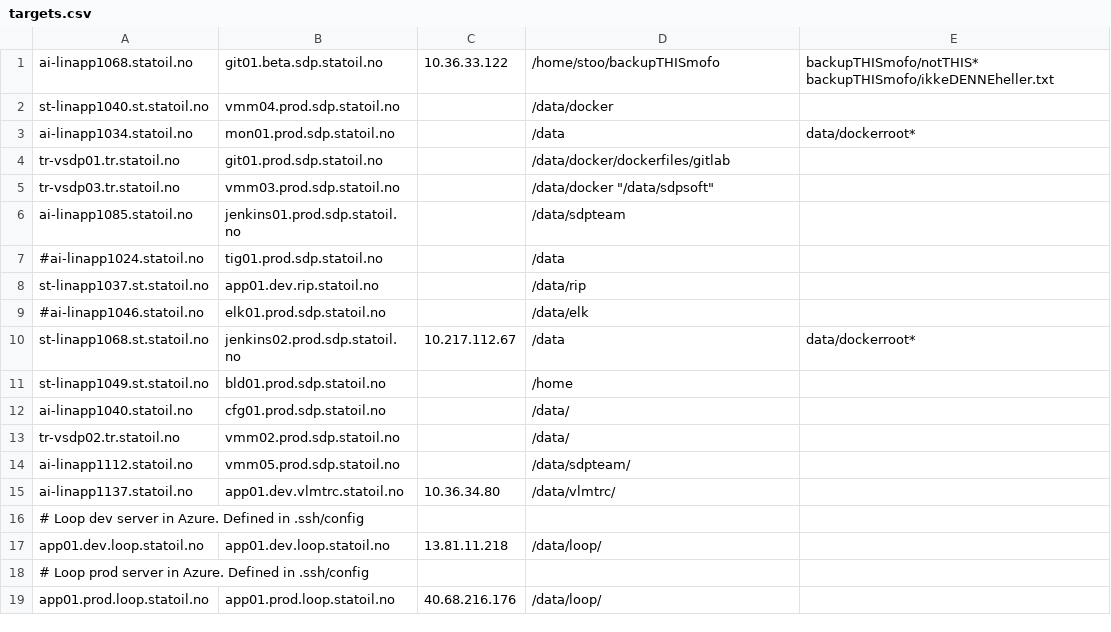
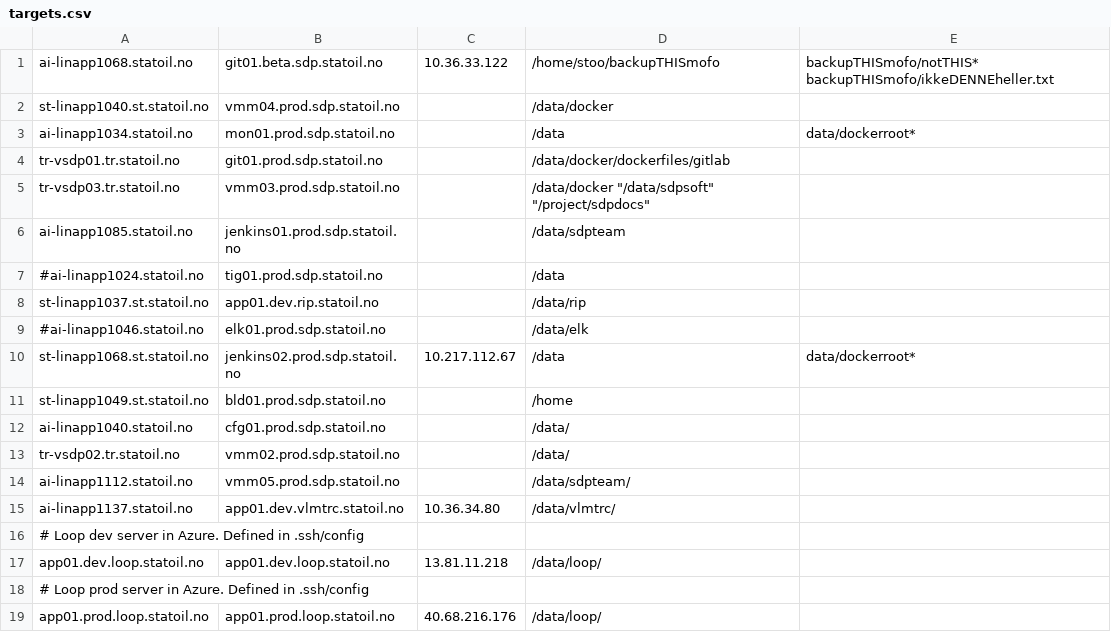
Before and after one commit to equinor/sdp-backup, a CSV file: targets.csv, drawn as a sheet.

Commit message:
Added sdpdocs

```diff
--- a/targets.csv
+++ b/targets.csv
@@ -4,3 +4,3 @@ ai-linapp1034.statoil.no;mon01.prod.sdp.statoil.no;;"/data";data/dockerroot*
 tr-vsdp01.tr.statoil.no;git01.prod.sdp.statoil.no;;"/data/docker/dockerfiles/gitlab";
-tr-vsdp03.tr.statoil.no;vmm03.prod.sdp.statoil.no;;"/data/docker" "/data/sdpsoft";
+tr-vsdp03.tr.statoil.no;vmm03.prod.sdp.statoil.no;;"/data/docker" "/data/sdpsoft" "/project/sdpdocs";
 ai-linapp1085.statoil.no;jenkins01.prod.sdp.statoil.no;;"/data/sdpteam";
```
